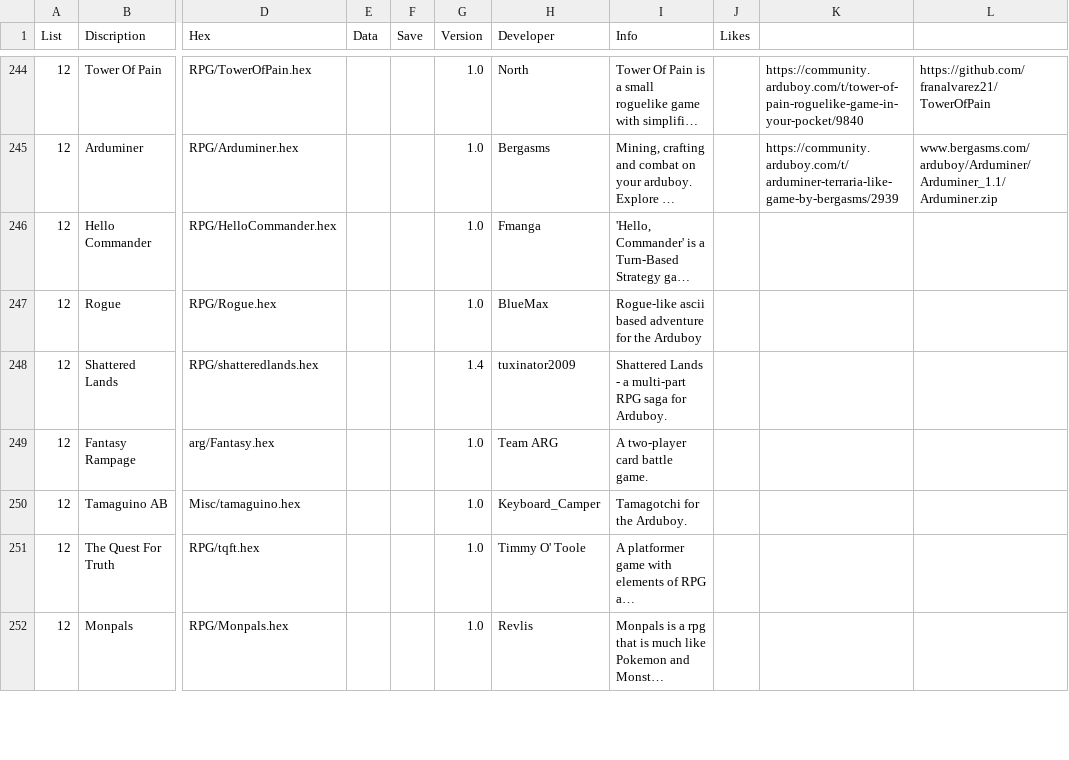
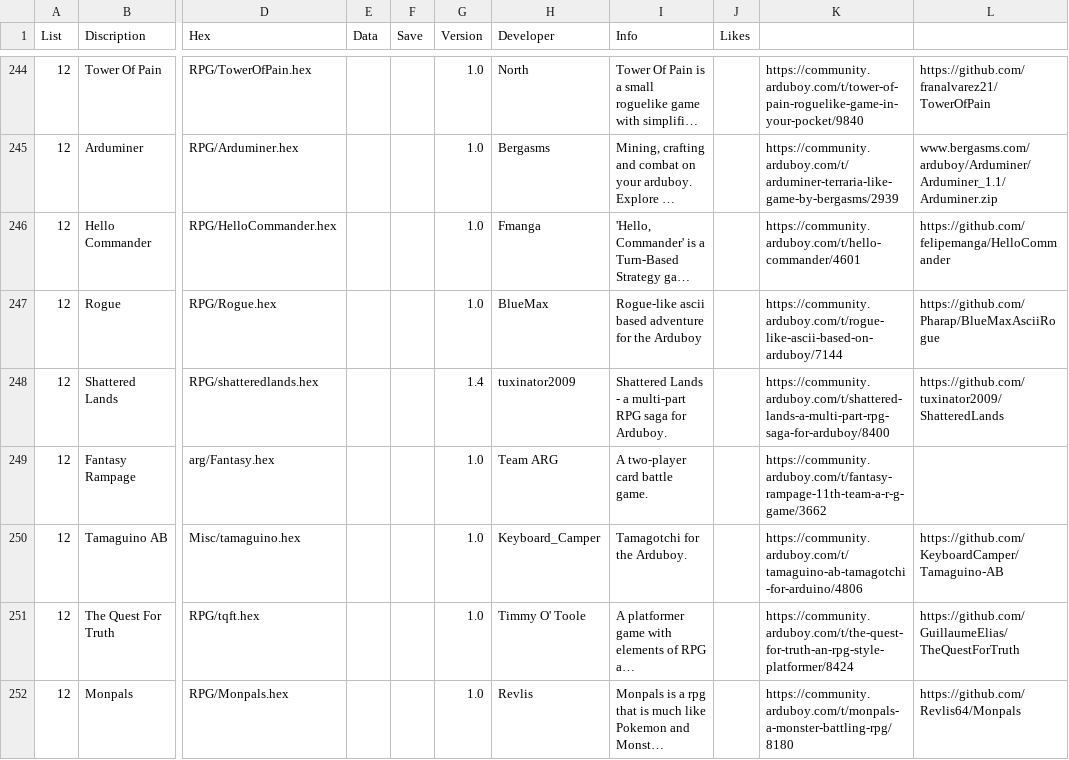
Before and after one commit to filmote/CartBuilder, a CSV file: flashcart-index.csv, drawn as a sheet; only a part is shown, gaps mark what is left out; long unchanged cells end in …; the diff covers the shown part only; the diff names each change by its address in the sheet, - before the commit and + after, or states it on an @@ line.

Commit message:
Update flashcart-index.csv

```diff
--- a/flashcart-index.csv
+++ b/flashcart-index.csv
-K246: (empty)
+K246: https://community.arduboy.com/t/hello-commander/4601
-L246: (empty)
+L246: https://github.com/felipemanga/HelloCommander
-K247: (empty)
+K247: https://community.arduboy.com/t/rogue-like-ascii-based-on-arduboy/7144
-L247: (empty)
+L247: https://github.com/Pharap/BlueMaxAsciiRogue
-K248: (empty)
+K248: https://community.arduboy.com/t/shattered-lands-a-multi-part-rpg-saga-for-arduboy/8400
-L248: (empty)
+L248: https://github.com/tuxinator2009/ShatteredLands
-K249: (empty)
+K249: https://community.arduboy.com/t/fantasy-rampage-11th-team-a-r-g-game/3662
-K250: (empty)
+K250: https://community.arduboy.com/t/tamaguino-ab-tamagotchi-for-arduino/4806
-L250: (empty)
+L250: https://github.com/KeyboardCamper/Tamaguino-AB
-K251: (empty)
+K251: https://community.arduboy.com/t/the-quest-for-truth-an-rpg-style-platformer/8424
-L251: (empty)
+L251: https://github.com/GuillaumeElias/TheQuestForTruth
-K252: (empty)
+K252: https://community.arduboy.com/t/monpals-a-monster-battling-rpg/8180
-L252: (empty)
+L252: https://github.com/Revlis64/Monpals
```
Also changed, not shown: 9 edited cells elsewhere in this file.
